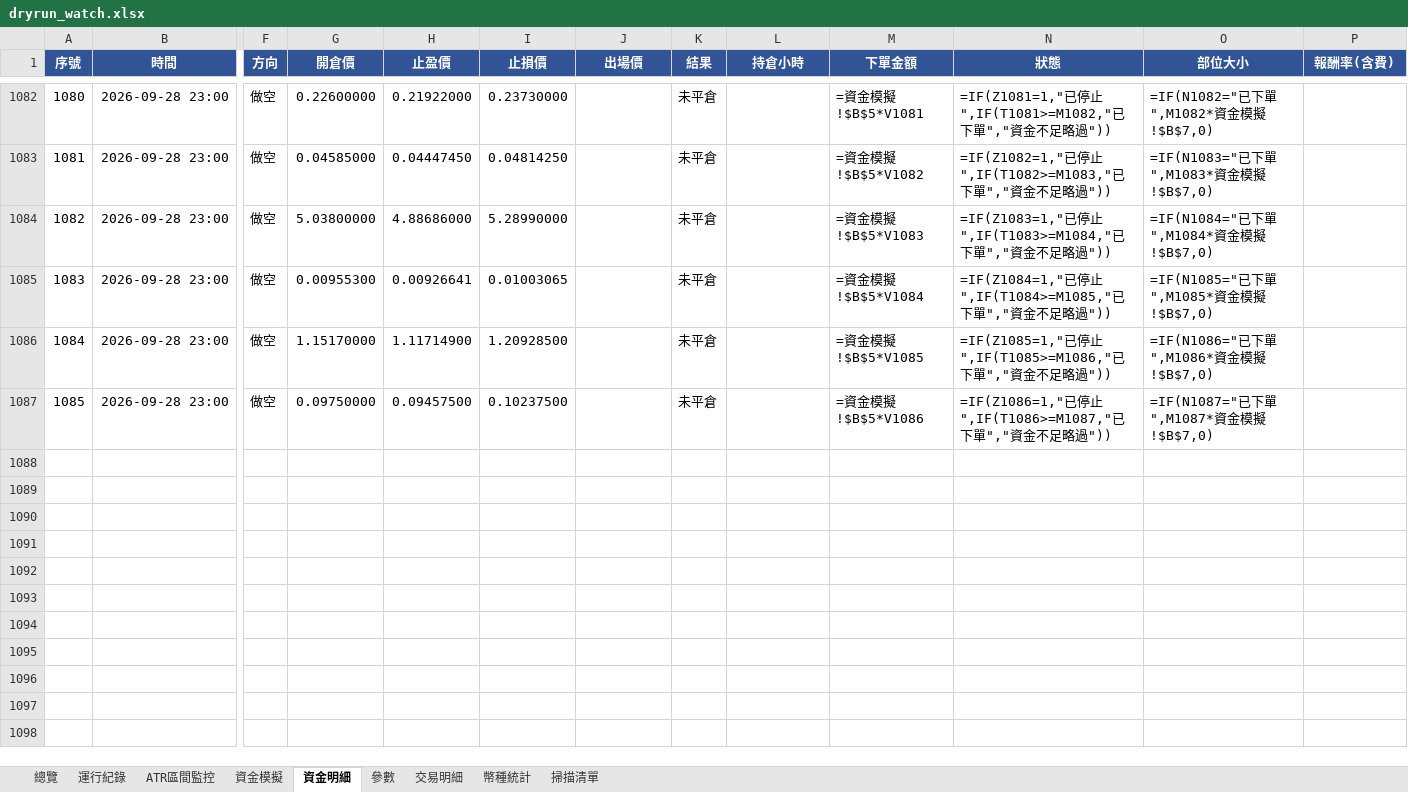
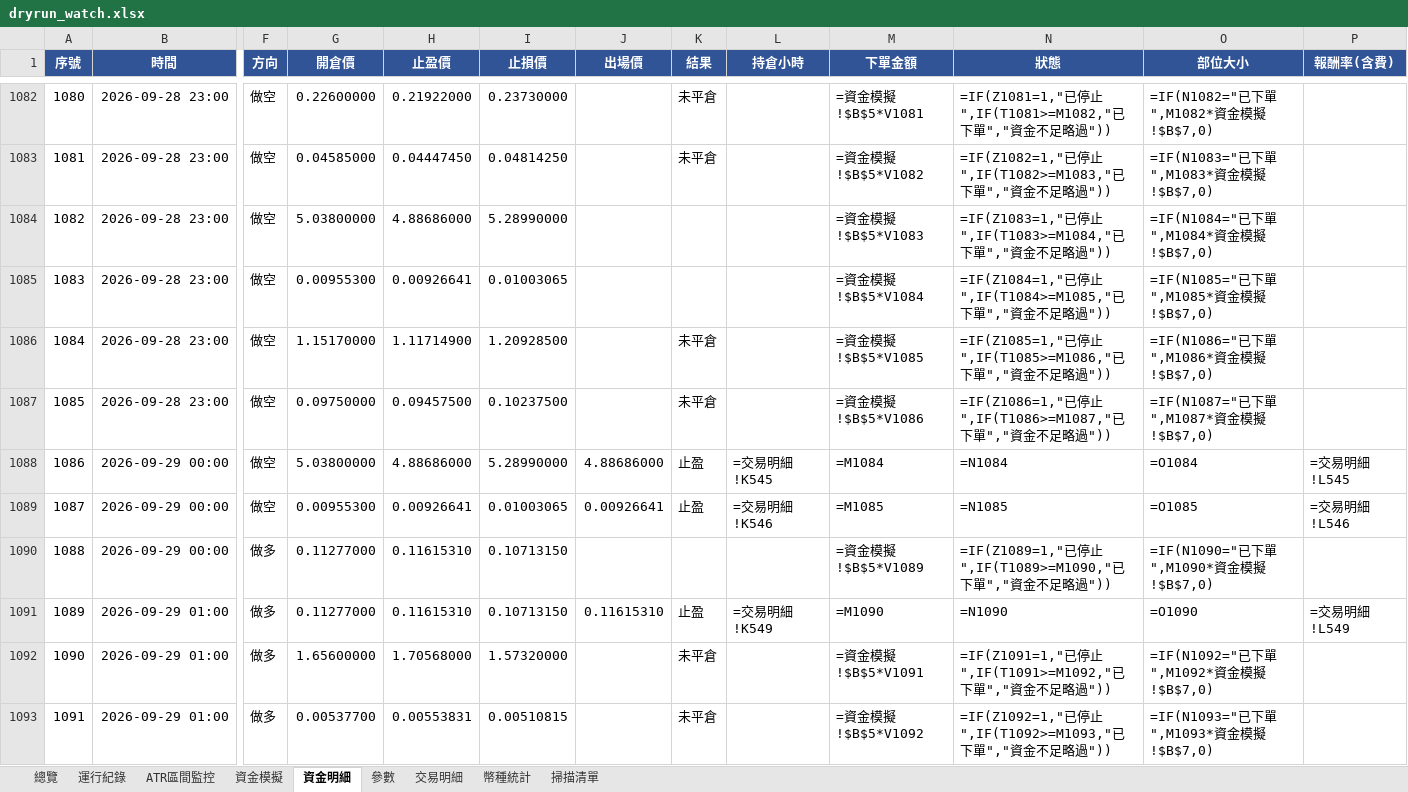
Before and after one commit to timzen43210/Crypto_Trader, an Excel workbook: output/dryrun_watch.xlsx, sheet 資金明細, drawn as a sheet; only a part is shown, gaps mark what is left out; values as stored, in another font and other column widths than the file's, no borders; formulas without a stored value are shown as written; conditional formats not drawn; rows hold the shown columns only; the diff names each change by its address in the sheet, - before the commit and + after, or states it on an @@ line.

```diff
--- a/output/dryrun_watch.xlsx (sheet 資金明細)
+++ b/output/dryrun_watch.xlsx (sheet 資金明細)
-K1084:K1085 (結果): 未平倉
+K1084:K1085 (結果): (empty)
+row 1088: 1086 | 2026-09-29 00:00 | 做空 | 5.03800000 | 4.88686000 | 5.28990000 | 4.88686000 | 止盈 | =交易明細!K545 | =M1084 | =N1084 | =O1084 | =交易明細!L545
+row 1089: 1087 | 2026-09-29 00:00 | 做空 | 0.00955300 | 0.00926641 | 0.01003065 | 0.00926641 | 止盈 | =交易明細!K546 | =M1085 | =N1085 | =O1085 | =交易明細!L546
+row 1090: 1088 | 2026-09-29 00:00 | 做多 | 0.11277000 | 0.11615310 | 0.10713150 |  |  |  | =資金模擬!$B$5*V1089 | =IF(Z1089=1,"已停止",IF(T1089>=M1090,"已下單","資金不足略過")) | =IF(N1090="已下單",M1090*資金模擬!$B$7,0)
+row 1091: 1089 | 2026-09-29 01:00 | 做多 | 0.11277000 | 0.11615310 | 0.10713150 | 0.11615310 | 止盈 | =交易明細!K549 | =M1090 | =N1090 | =O1090 | =交易明細!L549
+row 1092: 1090 | 2026-09-29 01:00 | 做多 | 1.65600000 | 1.70568000 | 1.57320000 |  | 未平倉 |  | =資金模擬!$B$5*V1091 | =IF(Z1091=1,"已停止",IF(T1091>=M1092,"已下單","資金不足略過")) | =IF(N1092="已下單",M1092*資金模擬!$B$7,0)
+row 1093: 1091 | 2026-09-29 01:00 | 做多 | 0.00537700 | 0.00553831 | 0.00510815 |  | 未平倉 |  | =資金模擬!$B$5*V1092 | =IF(Z1092=1,"已停止",IF(T1092>=M1093,"已下單","資金不足略過")) | =IF(N1093="已下單",M1093*資金模擬!$B$7,0)
```
Also changed, not shown: sheet 幣種統計, sheet 交易明細, sheet 總覽, sheet 資金模擬, sheet 運行紀錄, sheet ATR區間監控, 2 more sheets, charts or pictures, output/dryrun_rev.xlsx, output/dryrun_rev_wide.xlsx, 5 other files.
